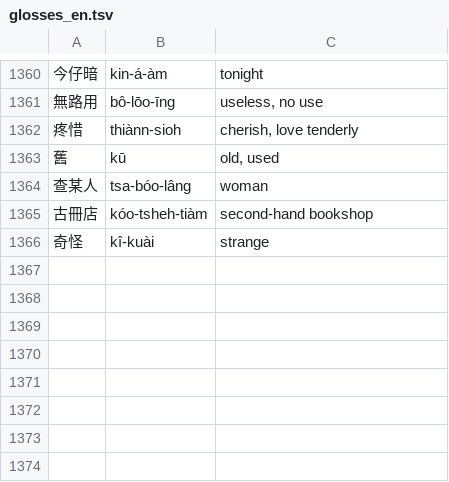
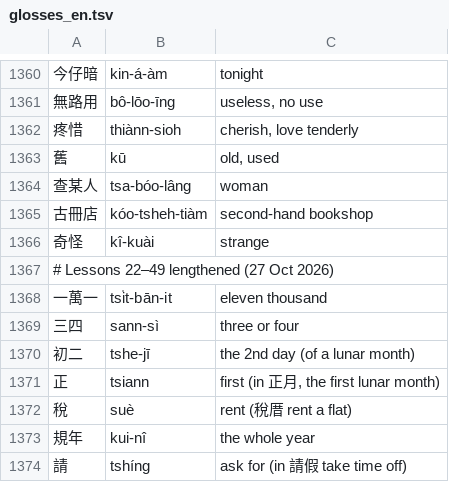
Before and after one commit to tbrapor-arch/tsehtu, a TSV file: course/glosses_en.tsv, drawn as a sheet; only a part is shown, gaps mark what is left out; the diff names each change by its address in the sheet, - before the commit and + after, or states it on an @@ line.

```diff
--- a/course/glosses_en.tsv
+++ b/course/glosses_en.tsv
+row 1367: # Lessons 22–49 lengthened (27 Oct 2026)
+row 1368: 一萬一 | tsi̍t-bān-it | eleven thousand
+row 1369: 三四 | sann-sì | three or four
+row 1370: 初二 | tshe-jī | the 2nd day (of a lunar month)
+row 1371: 正 | tsiann | first (in 正月, the first lunar month)
+row 1372: 稅 | suè | rent (稅厝 rent a flat)
+row 1373: 規年 | kui-nî | the whole year
+row 1374: 請 | tshíng | ask for (in 請假 take time off)
```
Also changed, not shown: 7 other files.
